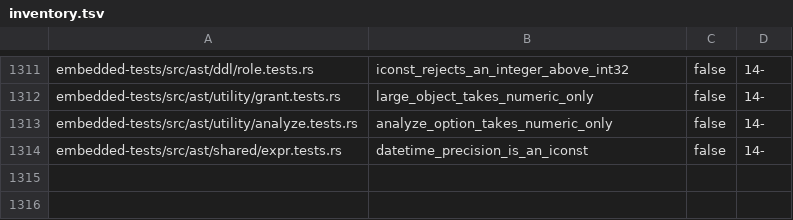
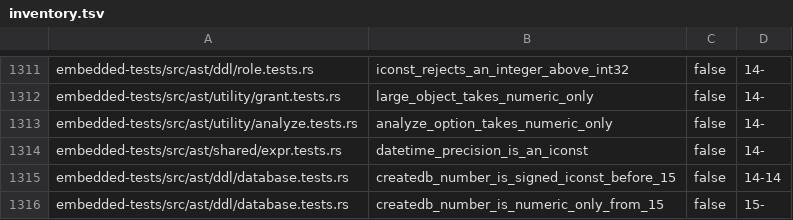
Before and after one commit to freshtonic/pg-sql, a TSV file: embedded-tests/inventory.tsv, drawn as a sheet; only a part is shown, gaps mark what is left out.

```diff
--- a/embedded-tests/inventory.tsv
+++ b/embedded-tests/inventory.tsv
@@ -1314 +1314,3 @@ embedded-tests/src/ast/utility/analyze.tests.rs	analyze_option_takes_numeric_onl
 embedded-tests/src/ast/shared/expr.tests.rs	datetime_precision_is_an_iconst	false	14-
+embedded-tests/src/ast/ddl/database.tests.rs	createdb_number_is_signed_iconst_before_15	false	14-14
+embedded-tests/src/ast/ddl/database.tests.rs	createdb_number_is_numeric_only_from_15	false	15-
```
Also changed, not shown: embedded-tests/reconciliation.tsv, 6 other files.
